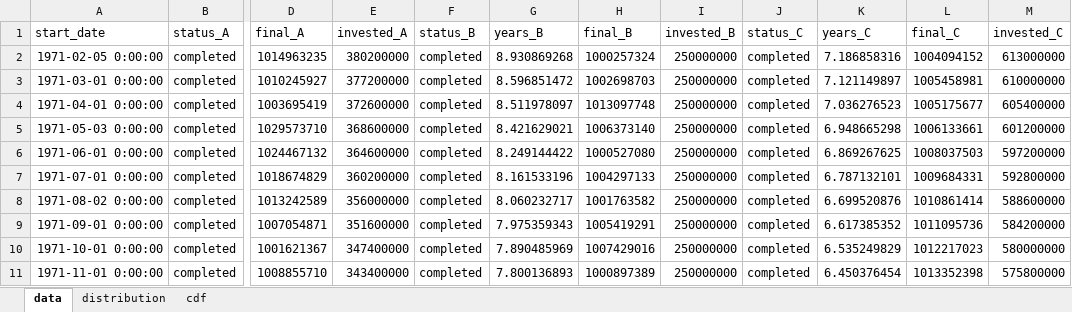
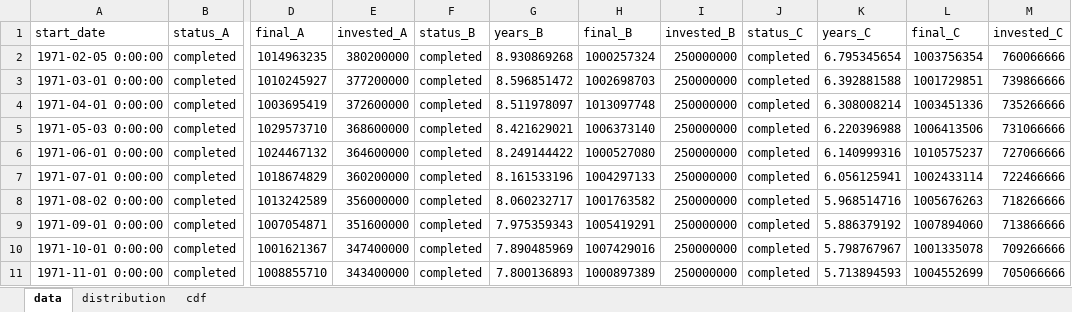
Before and after one commit to healthfood121-sudo/justkeepbuyingtqqq, an Excel workbook: results/mcv_3x_compare_A_B_C_10b.xlsx, sheet data, drawn as a sheet; only a part is shown, gaps mark what is left out; values as stored, in another font and other column widths than the file's, no borders; the diff covers the shown part only; the diff names each change by its address in the sheet, - before the commit and + after, or states it on an @@ line.

```diff
--- a/results/mcv_3x_compare_A_B_C_10b.xlsx (sheet data)
+++ b/results/mcv_3x_compare_A_B_C_10b.xlsx (sheet data)
-K2 (years_C): 7.186858316
+K2 (years_C): 6.795345654
-L2 (final_C): 1004094152
+L2 (final_C): 1003756354
-M2 (invested_C): 613000000
+M2 (invested_C): 760066666
-K3 (years_C): 7.121149897
+K3 (years_C): 6.392881588
-L3 (final_C): 1005458981
+L3 (final_C): 1001729851
-M3 (invested_C): 610000000
+M3 (invested_C): 739866666
-K4 (years_C): 7.036276523
+K4 (years_C): 6.308008214
-L4 (final_C): 1005175677
+L4 (final_C): 1003451336
-M4 (invested_C): 605400000
+M4 (invested_C): 735266666
-K5 (years_C): 6.948665298
+K5 (years_C): 6.220396988
-L5 (final_C): 1006133661
+L5 (final_C): 1006413506
-M5 (invested_C): 601200000
+M5 (invested_C): 731066666
-K6 (years_C): 6.869267625
+K6 (years_C): 6.140999316
-L6 (final_C): 1008037503
+L6 (final_C): 1010575237
-M6 (invested_C): 597200000
+M6 (invested_C): 727066666
-K7 (years_C): 6.787132101
+K7 (years_C): 6.056125941
-L7 (final_C): 1009684331
+L7 (final_C): 1002433114
-M7 (invested_C): 592800000
+M7 (invested_C): 722466666
-K8 (years_C): 6.699520876
+K8 (years_C): 5.968514716
-L8 (final_C): 1010861414
+L8 (final_C): 1005676263
-M8 (invested_C): 588600000
+M8 (invested_C): 718266666
-K9 (years_C): 6.617385352
+K9 (years_C): 5.886379192
-L9 (final_C): 1011095736
+L9 (final_C): 1007894060
-M9 (invested_C): 584200000
+M9 (invested_C): 713866666
-K10 (years_C): 6.535249829
+K10 (years_C): 5.798767967
-L10 (final_C): 1012217023
+L10 (final_C): 1001335078
-M10 (invested_C): 580000000
+M10 (invested_C): 709266666
-K11 (years_C): 6.450376454
+K11 (years_C): 5.713894593
-L11 (final_C): 1013352398
+L11 (final_C): 1004552699
-M11 (invested_C): 575800000
+M11 (invested_C): 705066666
```
Also changed, not shown: 1944 edited cells elsewhere in this sheet, sheet cdf, sheet distribution, results/mcv_2x_compare_A_B_C_10b.xlsx, results/mcv_2x_compare_A_B_C_10b_v2.xlsx, 27 other files.
